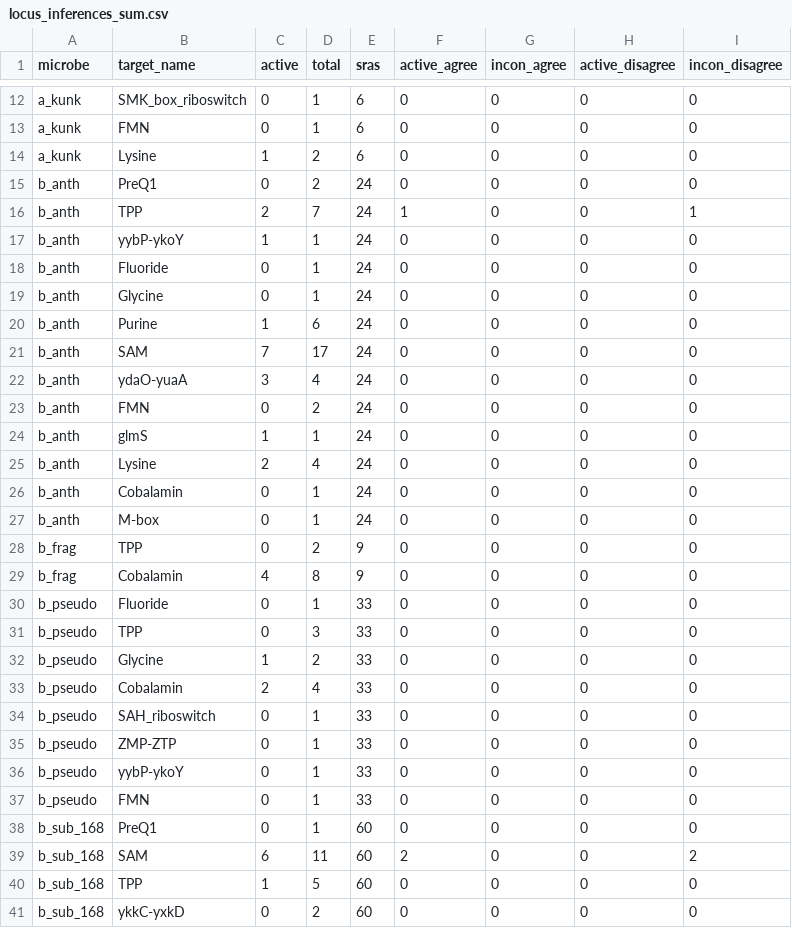
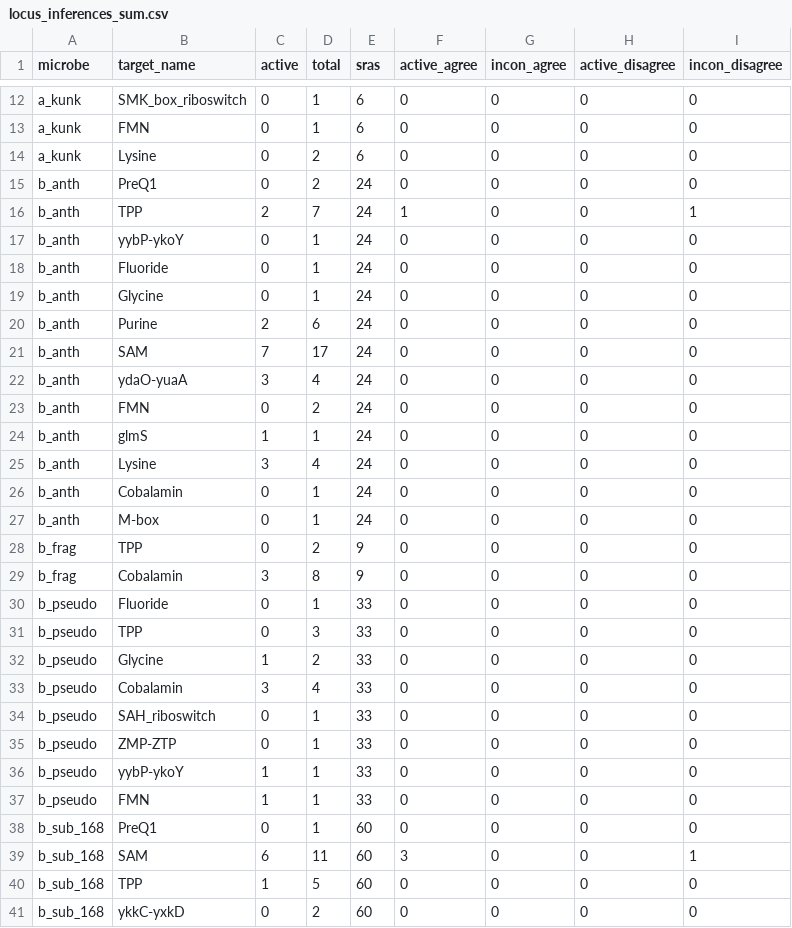
Before and after one commit to lepton-7/tartlet-pub, a CSV file: validation/plotting/data/big_fig/locus_inferences_sum.csv, drawn as a sheet; only a part is shown, gaps mark what is left out; the diff covers the shown part only.

```diff
--- a/validation/plotting/data/big_fig/locus_inferences_sum.csv
+++ b/validation/plotting/data/big_fig/locus_inferences_sum.csv
@@ -13,9 +13,9 @@ a_kunk,SMK_box_riboswitch,0,1,6,0,0,0,0
 a_kunk,FMN,0,1,6,0,0,0,0
-a_kunk,Lysine,1,2,6,0,0,0,0
+a_kunk,Lysine,0,2,6,0,0,0,0
 b_anth,PreQ1,0,2,24,0,0,0,0
 b_anth,TPP,2,7,24,1,0,0,1
-b_anth,yybP-ykoY,1,1,24,0,0,0,0
+b_anth,yybP-ykoY,0,1,24,0,0,0,0
 b_anth,Fluoride,0,1,24,0,0,0,0
 b_anth,Glycine,0,1,24,0,0,0,0
-b_anth,Purine,1,6,24,0,0,0,0
+b_anth,Purine,2,6,24,0,0,0,0
 b_anth,SAM,7,17,24,0,0,0,0
@@ -24,3 +24,3 @@ b_anth,FMN,0,2,24,0,0,0,0
 b_anth,glmS,1,1,24,0,0,0,0
-b_anth,Lysine,2,4,24,0,0,0,0
+b_anth,Lysine,3,4,24,0,0,0,0
 b_anth,Cobalamin,0,1,24,0,0,0,0
@@ -28,3 +28,3 @@ b_anth,M-box,0,1,24,0,0,0,0
 b_frag,TPP,0,2,9,0,0,0,0
-b_frag,Cobalamin,4,8,9,0,0,0,0
+b_frag,Cobalamin,3,8,9,0,0,0,0
 b_pseudo,Fluoride,0,1,33,0,0,0,0
@@ -32,9 +32,9 @@ b_pseudo,TPP,0,3,33,0,0,0,0
 b_pseudo,Glycine,1,2,33,0,0,0,0
-b_pseudo,Cobalamin,2,4,33,0,0,0,0
+b_pseudo,Cobalamin,3,4,33,0,0,0,0
 b_pseudo,SAH_riboswitch,0,1,33,0,0,0,0
 b_pseudo,ZMP-ZTP,0,1,33,0,0,0,0
-b_pseudo,yybP-ykoY,0,1,33,0,0,0,0
-b_pseudo,FMN,0,1,33,0,0,0,0
+b_pseudo,yybP-ykoY,1,1,33,0,0,0,0
+b_pseudo,FMN,1,1,33,0,0,0,0
 b_sub_168,PreQ1,0,1,60,0,0,0,0
-b_sub_168,SAM,6,11,60,2,0,0,2
+b_sub_168,SAM,6,11,60,3,0,0,1
 b_sub_168,TPP,1,5,60,0,0,0,0
```
Also changed, not shown: 20 edited cells elsewhere in this file, validation/plotting/data/big_fig/locus_inferences.csv, 2 other files.
